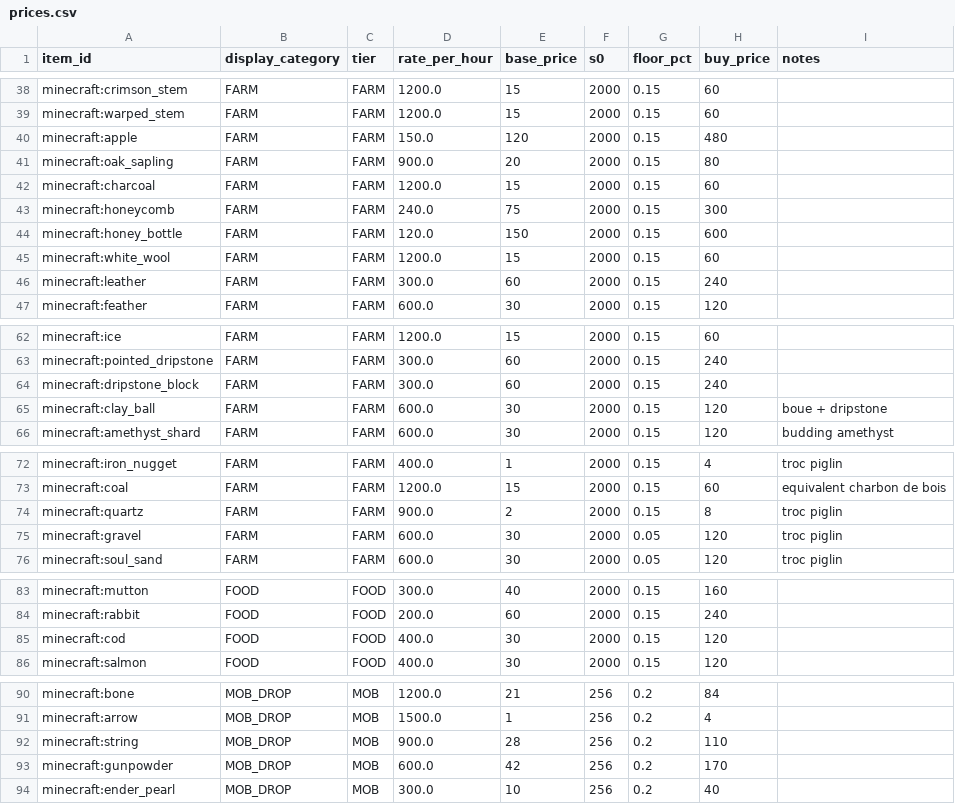
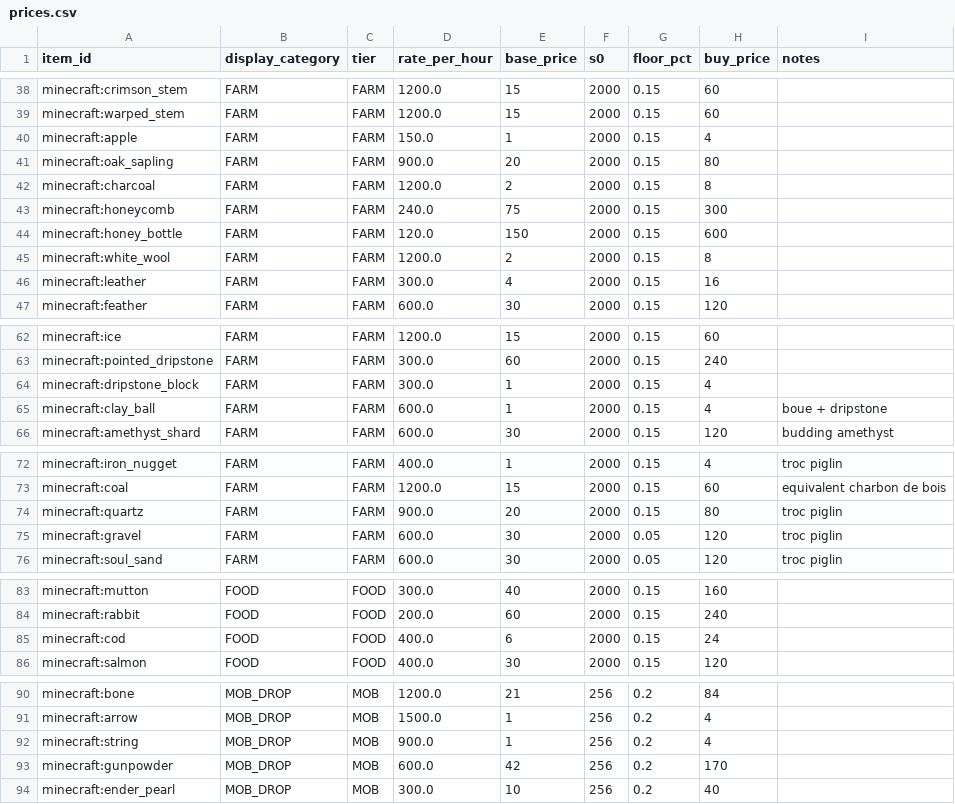
Before and after one commit to AtraxTerra/DoHy-mod-, a CSV file: data/prices.csv, drawn as a sheet; only a part is shown, gaps mark what is left out; the diff covers the shown part only.

```diff
--- a/data/prices.csv
+++ b/data/prices.csv
@@ -39,9 +39,9 @@ minecraft:crimson_stem,FARM,FARM,1200.0,15,2000,0.15,60,
 minecraft:warped_stem,FARM,FARM,1200.0,15,2000,0.15,60,
-minecraft:apple,FARM,FARM,150.0,120,2000,0.15,480,
+minecraft:apple,FARM,FARM,150.0,1,2000,0.15,4,
 minecraft:oak_sapling,FARM,FARM,900.0,20,2000,0.15,80,
-minecraft:charcoal,FARM,FARM,1200.0,15,2000,0.15,60,
+minecraft:charcoal,FARM,FARM,1200.0,2,2000,0.15,8,
 minecraft:honeycomb,FARM,FARM,240.0,75,2000,0.15,300,
 minecraft:honey_bottle,FARM,FARM,120.0,150,2000,0.15,600,
-minecraft:white_wool,FARM,FARM,1200.0,15,2000,0.15,60,
-minecraft:leather,FARM,FARM,300.0,60,2000,0.15,240,
+minecraft:white_wool,FARM,FARM,1200.0,2,2000,0.15,8,
+minecraft:leather,FARM,FARM,300.0,4,2000,0.15,16,
 minecraft:feather,FARM,FARM,600.0,30,2000,0.15,120,
@@ -63,4 +63,4 @@ minecraft:ice,FARM,FARM,1200.0,15,2000,0.15,60,
 minecraft:pointed_dripstone,FARM,FARM,300.0,60,2000,0.15,240,
-minecraft:dripstone_block,FARM,FARM,300.0,60,2000,0.15,240,
-minecraft:clay_ball,FARM,FARM,600.0,30,2000,0.15,120,boue + dripstone
+minecraft:dripstone_block,FARM,FARM,300.0,1,2000,0.15,4,
+minecraft:clay_ball,FARM,FARM,600.0,1,2000,0.15,4,boue + dripstone
 minecraft:amethyst_shard,FARM,FARM,600.0,30,2000,0.15,120,budding amethyst
@@ -73,3 +73,3 @@ minecraft:iron_nugget,FARM,FARM,400.0,1,2000,0.15,4,troc piglin
 minecraft:coal,FARM,FARM,1200.0,15,2000,0.15,60,equivalent charbon de bois
-minecraft:quartz,FARM,FARM,900.0,2,2000,0.15,8,troc piglin
+minecraft:quartz,FARM,FARM,900.0,20,2000,0.15,80,troc piglin
 minecraft:gravel,FARM,FARM,600.0,30,2000,0.05,120,troc piglin
@@ -84,3 +84,3 @@ minecraft:mutton,FOOD,FOOD,300.0,40,2000,0.15,160,
 minecraft:rabbit,FOOD,FOOD,200.0,60,2000,0.15,240,
-minecraft:cod,FOOD,FOOD,400.0,30,2000,0.15,120,
+minecraft:cod,FOOD,FOOD,400.0,6,2000,0.15,24,
 minecraft:salmon,FOOD,FOOD,400.0,30,2000,0.15,120,
@@ -91,3 +91,3 @@ minecraft:bone,MOB_DROP,MOB,1200.0,21,256,0.2,84,
 minecraft:arrow,MOB_DROP,MOB,1500.0,1,256,0.2,4,
-minecraft:string,MOB_DROP,MOB,900.0,28,256,0.2,110,
+minecraft:string,MOB_DROP,MOB,900.0,1,256,0.2,4,
 minecraft:gunpowder,MOB_DROP,MOB,600.0,42,256,0.2,170,
```
Also changed, not shown: 2 edited cells elsewhere in this file, 2 other files.
